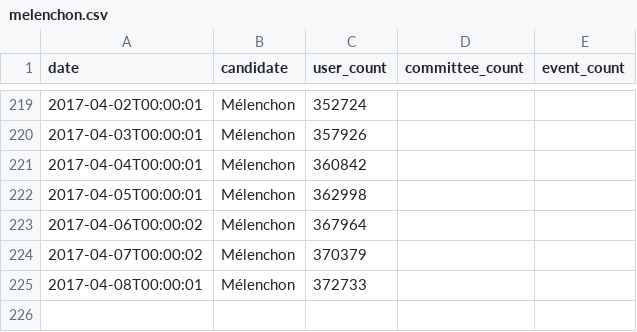
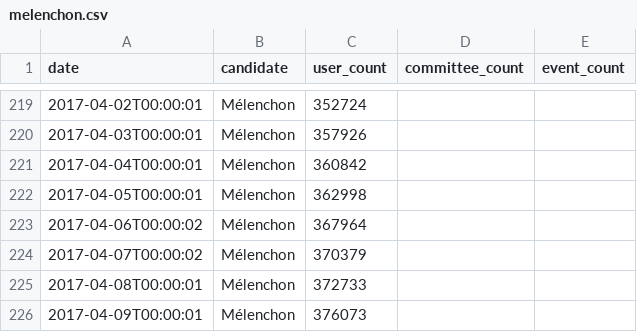
Before and after one commit to fmassot/political-party-members-watch, a CSV file: data/melenchon.csv, drawn as a sheet; only a part is shown, gaps mark what is left out.

```diff
--- a/data/melenchon.csv
+++ b/data/melenchon.csv
@@ -225 +225,2 @@ date,candidate,user_count,committee_count,event_count
 2017-04-08T00:00:01,Mélenchon,372733,,
+2017-04-09T00:00:01,Mélenchon,376073,,
```
Also changed, not shown: data/macron.csv.
